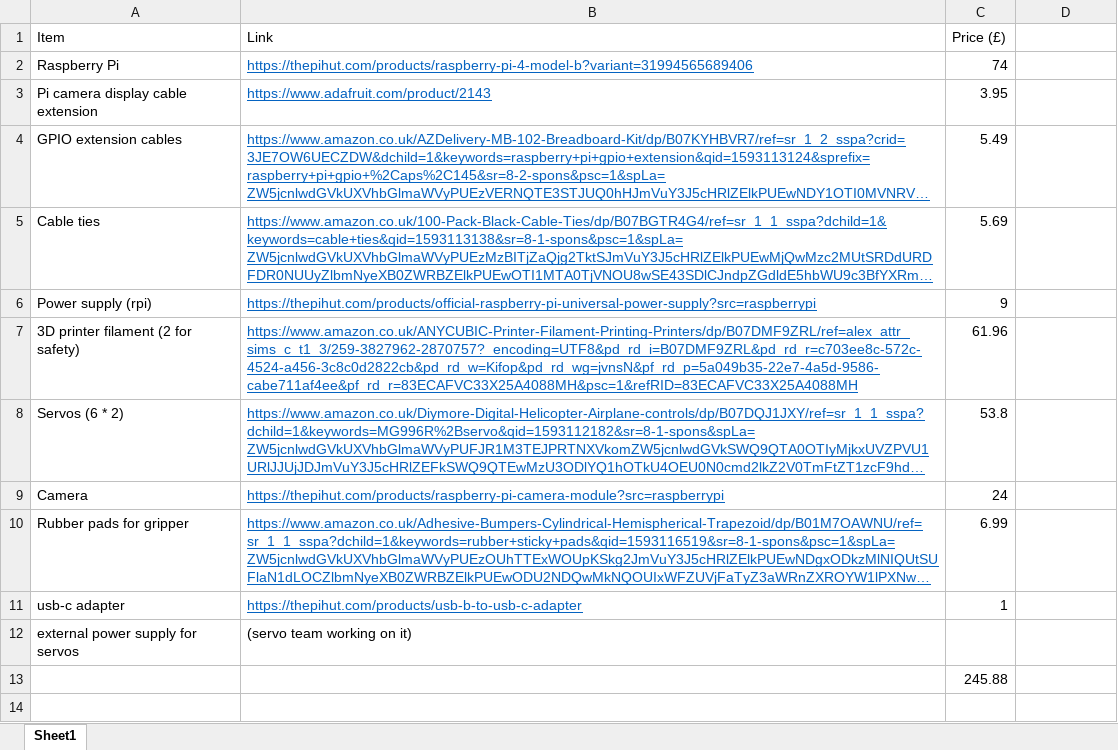
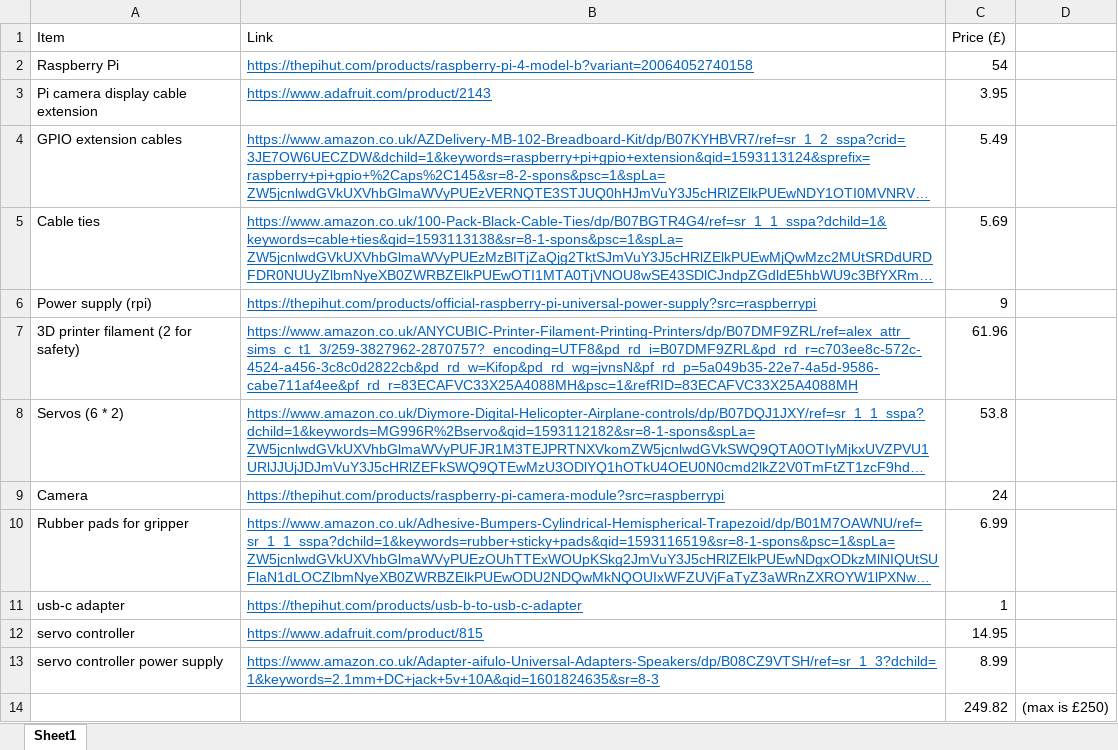
Before and after one commit to Joseph-Rance/Com-Soc-robotic-arm, an Excel workbook: com soc project item list.xlsx, sheet Sheet1, drawn as a sheet; long unchanged cells end in …; values as stored, in another font and other column widths than the file's, no borders; removed rows and columns are numbered as before the commit, all else as after; the diff names each change by its address in the sheet, - before the commit and + after, or states it on an @@ line.

Commit message:
Add files via upload

```diff
--- a/com soc project item list.xlsx (sheet Sheet1)
+++ b/com soc project item list.xlsx (sheet Sheet1)
-B2 (Link): https://thepihut.com/products/raspberry-pi-4-model-b?variant=31994565689406
+B2 (Link): https://thepihut.com/products/raspberry-pi-4-model-b?variant=20064052740158
-C2 (Price (£)): 74
+C2 (Price (£)): 54
-row 12: external power supply for servos | (servo team working on it)
-row 13:  |  | 245.88
+row 12: servo controller | https://www.adafruit.com/product/815 | 14.95
+row 13: servo controller power supply | https://www.amazon.co.uk/Adapter-aifulo-Universal-Adapters-Speakers/dp/B08CZ9VTSH/ref=sr_1_3?dchild=1&keywords=2.1mm+DC+jack+5v+10A&qid=1601824635&sr=8-3 | 8.99
+row 14:  |  | 249.82 | (max is £250)
```
